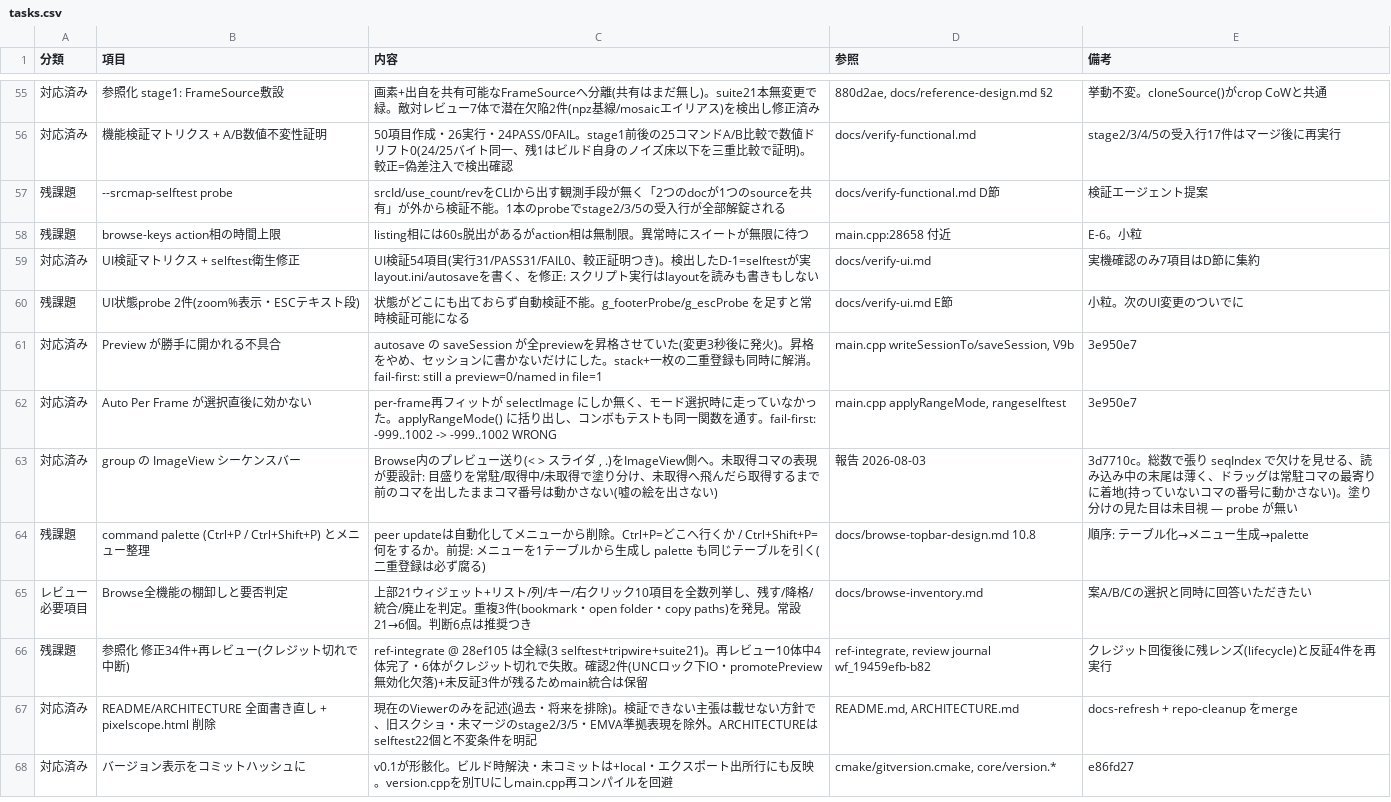
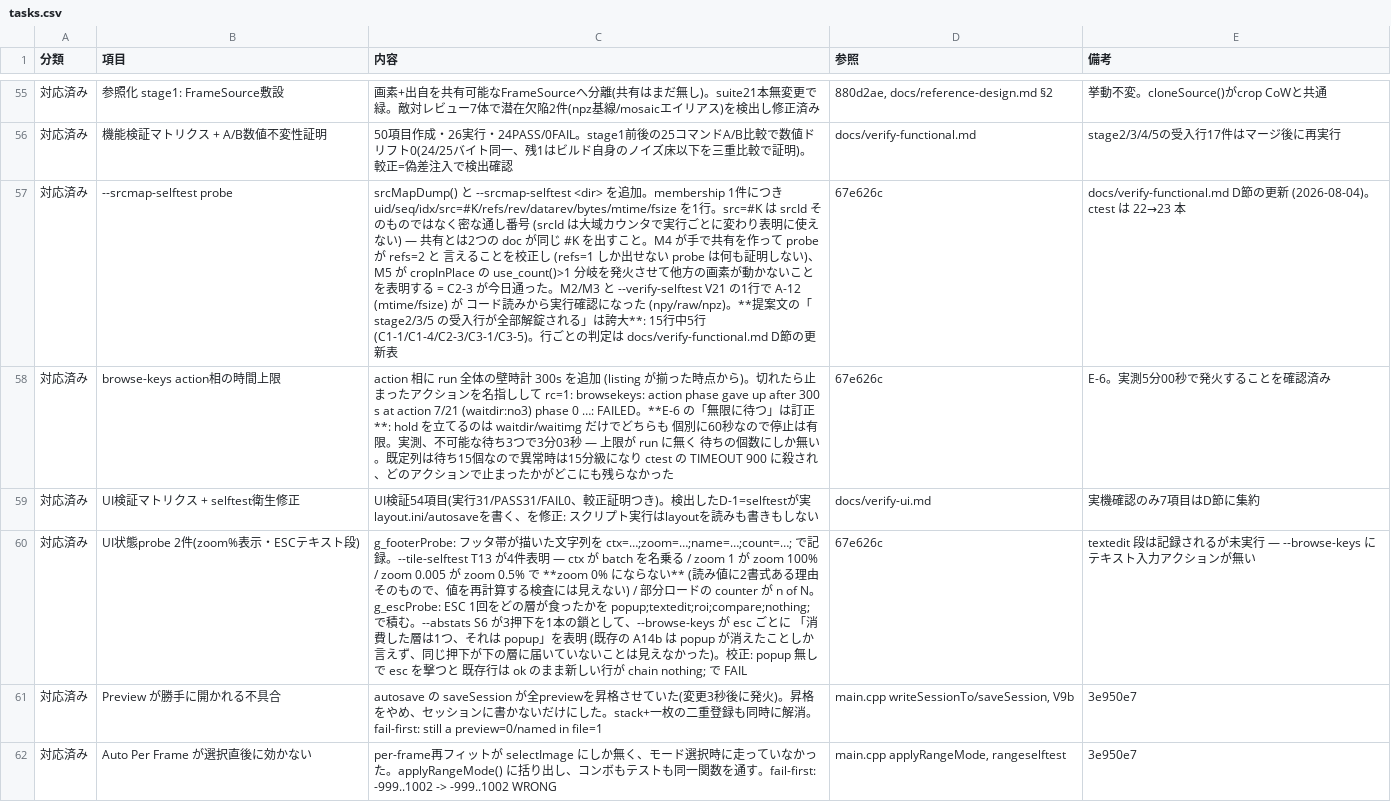
Before and after one commit to klimemam/viewer, a CSV file: docs/tasks.csv, drawn as a sheet; only a part is shown, gaps mark what is left out; the shorter side is filled out with more unchanged rows; the diff names each change by its address in the sheet, - before the commit and + after, or states it on an @@ line.

```diff
--- a/docs/tasks.csv
+++ b/docs/tasks.csv
-A57:A58 (分類): 残課題
+A57:A58 (分類): 対応済み
-C57 (内容): srcId/use_count/revをCLIから出す観測手段が無く「2つのdocが1つのsourceを共有」が外から検証不能。1本のprobeでstage2/3/5の受入行が全部解錠される
+C57 (内容): srcMapDump() と --srcmap-selftest <dir> を追加。membership 1件につき uid/seq/idx/src=#K/refs/rev/datarev/bytes/mtime/fsize を1行。src=#K は srcId そのものではなく密な通し番号 (srcId は大域カウンタで実行ごとに変わり表明に使えない) — 共有とは2つの doc が同じ #K を出すこと。M4 が手で共有を作って probe が refs=2 と 言えることを校正し (refs=1 しか出せない probe は何も証明しない)、M5 が cropInPlace の use_count()>1 分岐を発火させて他方の画素が動かないことを表明する = C2-3 が今日通った。M2/M3 と --verify-selftest V21 の1行で A-12 (mtime/fsize) が コード読みから実行確認になった (npy/raw/npz)。**提案文の「stage2/3/5 の受入行が全部解錠される」は誇大**: 15行中5行 (C1-1/C1-4/C2-3/C3-1/C3-5)。行ごとの判定は docs/verify-functional.md D節の更新表
-D57 (参照): docs/verify-functional.md D節
+D57 (参照): 67e626c
-E57 (備考): 検証エージェント提案
+E57 (備考): docs/verify-functional.md D節の更新 (2026-08-04)。ctest は 22→23 本
-C58 (内容): listing相には60s脱出があるがaction相は無制限。異常時にスイートが無限に待つ
+C58 (内容): action 相に run 全体の壁時計 300s を追加 (listing が揃った時点から)。切れたら止まったアクションを名指しして rc=1: browsekeys: action phase gave up after 300 s at action 7/21 (waitdir:no3) phase 0 …: FAILED。**E-6 の「無限に待つ」は訂正**: hold を立てるのは waitdir/waitimg だけでどちらも 個別に60秒なので停止は有限。実測、不可能な待ち3つで3分03秒 — 上限が run に無く 待ちの個数にしか無い。既定列は待ち15個なので異常時は15分級になり ctest の TIMEOUT 900 に殺され、どのアクションで止まったかがどこにも残らなかった
-D58 (参照): main.cpp:28658 付近
+D58 (参照): 67e626c
-E58 (備考): E-6。小粒
+E58 (備考): E-6。実測5分00秒で発火することを確認済み
-A60 (分類): 残課題
+A60 (分類): 対応済み
-C60 (内容): 状態がどこにも出ておらず自動検証不能。g_footerProbe/g_escProbe を足すと常時検証可能になる
+C60 (内容): g_footerProbe: フッタ帯が描いた文字列を ctx=…;zoom=…;name=…;count=…; で記録。--tile-selftest T13 が4件表明 — ctx が batch を名乗る / zoom 1 が zoom 100% / zoom 0.005 が zoom 0.5% で **zoom 0% にならない** (読み値に2書式ある理由そのもので、値を再計算する検査には見えない) / 部分ロードの counter が n of N。g_escProbe: ESC 1回をどの層が食ったかを popup;textedit;roi;compare;nothing; で積む。--abstats S6 が3押下を1本の鎖として、--browse-keys が esc ごとに 「消費した層は1つ、それは popup」を表明 (既存の A14b は popup が消えたことしか言えず、同じ押下が下の層に届いていないことは見えなかった)。校正: popup 無しで esc を撃つと 既存行は ok のまま新しい行が chain nothing; で FAIL
-D60 (参照): docs/verify-ui.md E節
+D60 (参照): 67e626c
-E60 (備考): 小粒。次のUI変更のついでに
+E60 (備考): textedit 段は記録されるが未実行 — --browse-keys にテキスト入力アクションが無い
```
